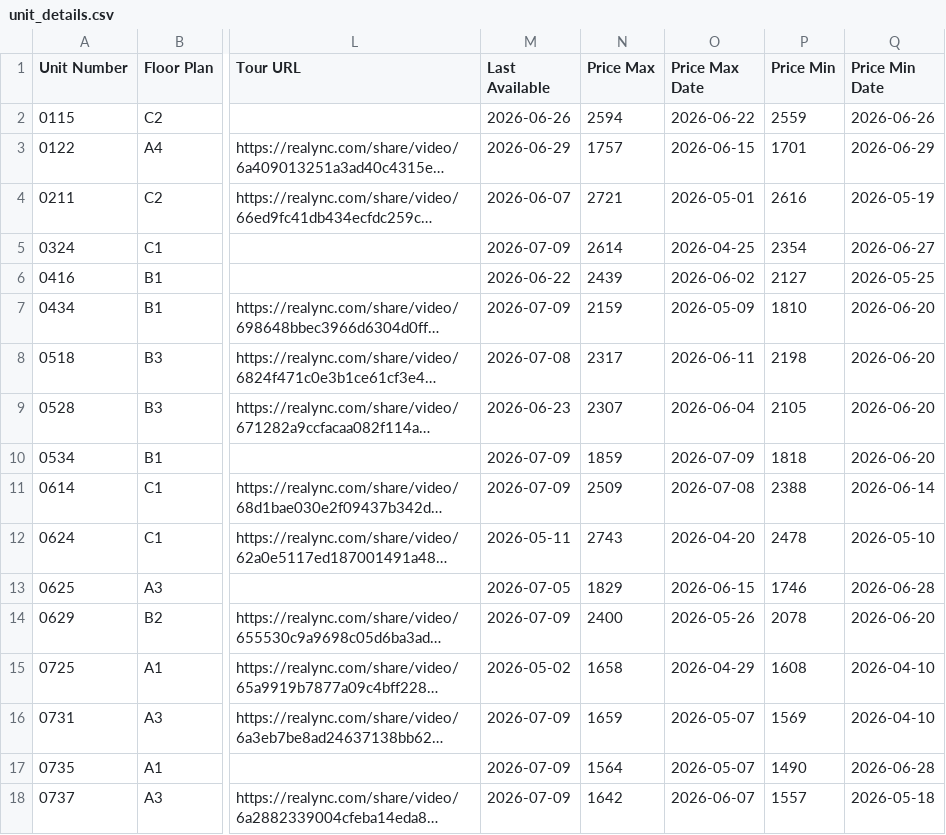
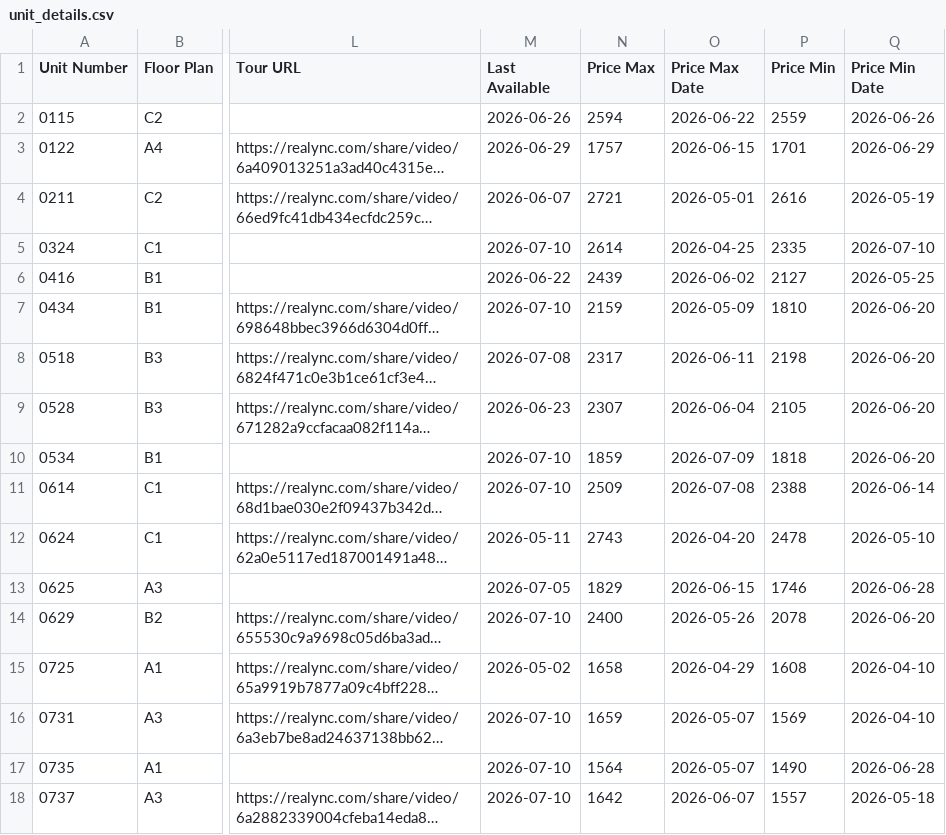
Before and after one commit to patchnpin/apartment_tracker, a CSV file: data/unit_details.csv, drawn as a sheet; only a part is shown, gaps mark what is left out; long unchanged cells end in …; the diff covers the shown part only; the diff names each change by its address in the sheet, - before the commit and + after, or states it on an @@ line.

```diff
--- a/data/unit_details.csv
+++ b/data/unit_details.csv
-M5 (Last Available): 2026-07-09
+M5 (Last Available): 2026-07-10
-P5 (Price Min): 2354
+P5 (Price Min): 2335
-Q5 (Price Min Date): 2026-06-27
+Q5 (Price Min Date): 2026-07-10
-M7 (Last Available): 2026-07-09
+M7 (Last Available): 2026-07-10
-M10:M11 (Last Available): 2026-07-09
+M10:M11 (Last Available): 2026-07-10
-M14 (Last Available): 2026-07-09
+M14 (Last Available): 2026-07-10
-M16:M18 (Last Available): 2026-07-09
+M16:M18 (Last Available): 2026-07-10
```
Also changed, not shown: 11 edited cells elsewhere in this file, data/price_history.csv, docs/price_history.csv, 1 other file.
